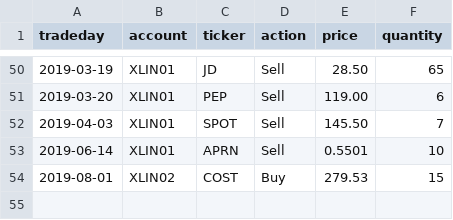
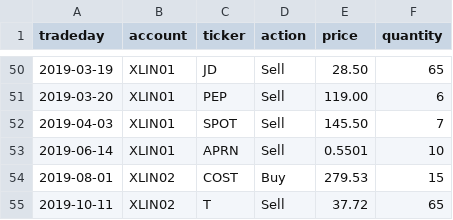
Before and after one commit to WesselMar/data-warehouse, a CSV file: csv/trades.csv, drawn as a sheet; only a part is shown, gaps mark what is left out; the diff names each change by its address in the sheet, - before the commit and + after, or states it on an @@ line.

Commit message:
Add T trade

```diff
--- a/csv/trades.csv
+++ b/csv/trades.csv
+row 55: 2019-10-11 | XLIN02 | T | Sell | 37.72 | 65
```
